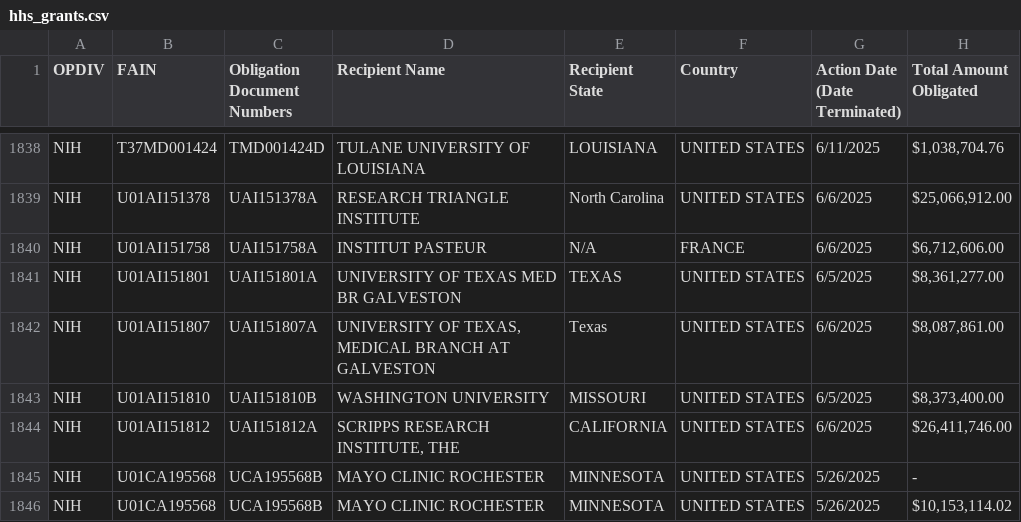
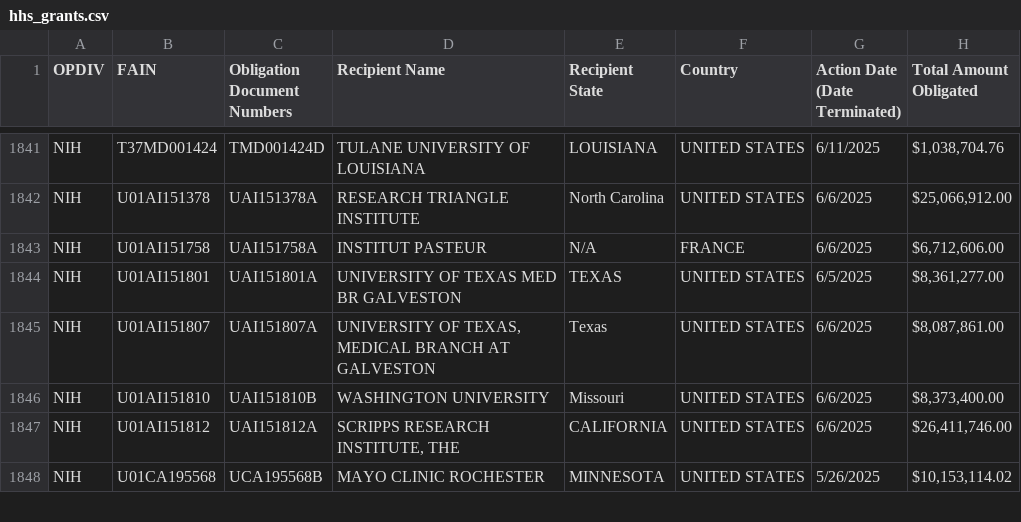
Before and after one commit to mgreen27605/hhs_grants, a CSV file: hhs_grants.csv, drawn as a sheet; only a part is shown, gaps mark what is left out; addresses are those after the commit; the diff covers the shown part only; the diff names each change by its address in the sheet, - before the commit and + after, or states it on an @@ line.

```diff
--- a/hhs_grants.csv
+++ b/hhs_grants.csv
-E1846 (Recipient State): MISSOURI
+E1846 (Recipient State): Missouri
-G1846 (Action Date (Date Terminated)): 6/5/2025
+G1846 (Action Date (Date Terminated)): 6/6/2025
@@ row 1845 moved to row 1849: NIH @@
```
Also changed, not shown: 4 added rows, 1 removed row, 9 moved rows and 31 edited cells elsewhere in this file.
